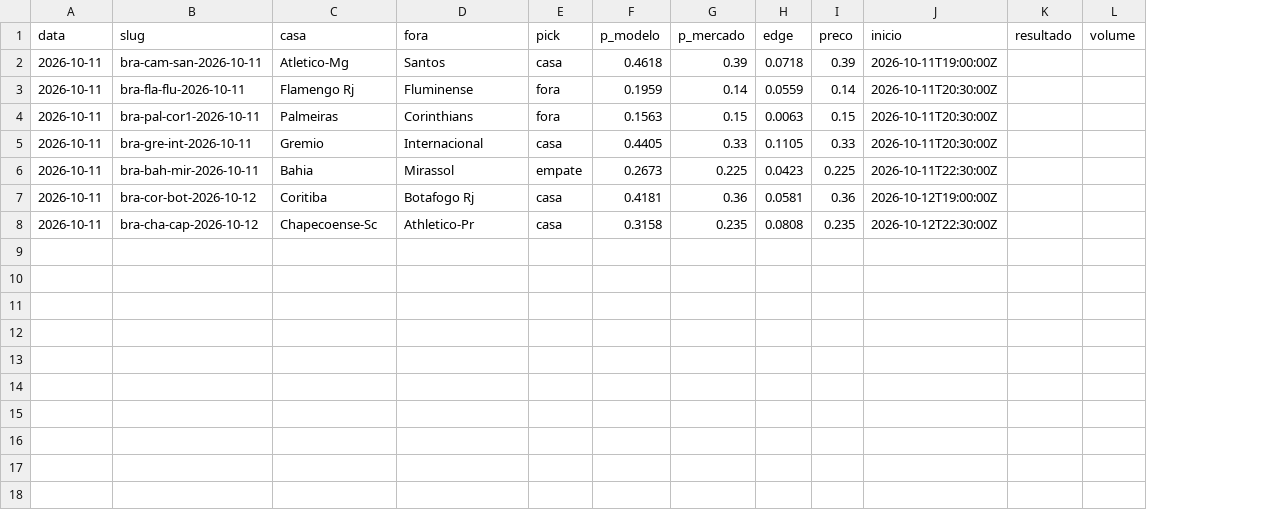
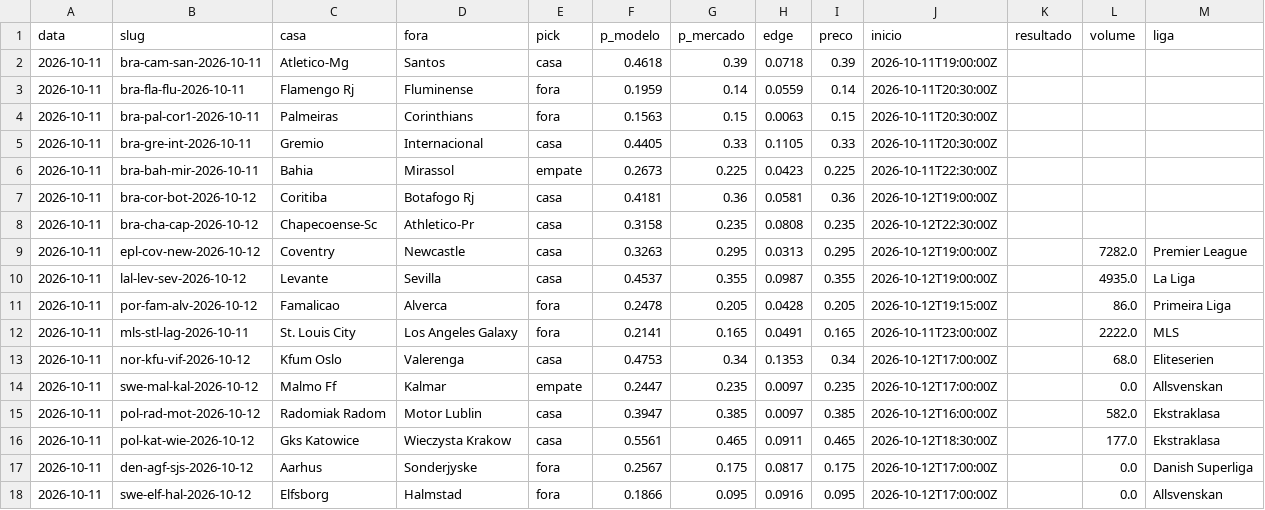
Before and after one commit to guibiagi/football-ai-predictor, a CSV file: data/forward_test.csv, drawn as a sheet; the diff names each change by its address in the sheet, - before the commit and + after, or states it on an @@ line.

Commit message:
monitor: multi-liga (28 ligas no dataset, 15 com mercado aberto)
- update_data.py: baixa 16 ligas por temporada + 16 extras do football-data.co.uk
  para data/matches_football.csv (com fallback latin-1: temporadas antigas não
  são UTF-8 e derrubavam o download inteiro).
- monitor.py: duas fontes de jogos — tags de liga TESTADAS (as grandes não
  aparecem na varredura da tag 'soccer' dentro do limite de paginação) e a
  varredura de 'soccer', descobrindo a liga pelo nome do próprio evento.
- modelo e mapa de times por competição, treinados só para as ligas do dia.
- Bugs corrigidos: ø/æ/ß/ł não eram normalizados (NFKD não decompõe), então
  'Sønderjyske' nunca casava com 'Sonderjyske'; variante de grafia
  ('Halmstads' vs 'Halmstad'); diagnóstico que listava o par inteiro em vez do
  lado que falhou; tag vazia indistinguível de 'sem jogo hoje'.
Self-check cobre ø, variante de grafia e casamento de liga.

```diff
--- a/data/forward_test.csv
+++ b/data/forward_test.csv
+column M (liga), empty
+row 9: 2026-10-11 | epl-cov-new-2026-10-12 | Coventry | Newcastle | casa | 0.3263 | 0.295 | 0.0313 | 0.295 | 2026-10-12T19:00:00Z |  | 7282.0 | Premier League
+row 10: 2026-10-11 | lal-lev-sev-2026-10-12 | Levante | Sevilla | casa | 0.4537 | 0.355 | 0.0987 | 0.355 | 2026-10-12T19:00:00Z |  | 4935.0 | La Liga
+row 11: 2026-10-11 | por-fam-alv-2026-10-12 | Famalicao | Alverca | fora | 0.2478 | 0.205 | 0.0428 | 0.205 | 2026-10-12T19:15:00Z |  | 86.0 | Primeira Liga
+row 12: 2026-10-11 | mls-stl-lag-2026-10-11 | St. Louis City | Los Angeles Galaxy | fora | 0.2141 | 0.165 | 0.0491 | 0.165 | 2026-10-11T23:00:00Z |  | 2222.0 | MLS
+row 13: 2026-10-11 | nor-kfu-vif-2026-10-12 | Kfum Oslo | Valerenga | casa | 0.4753 | 0.34 | 0.1353 | 0.34 | 2026-10-12T17:00:00Z |  | 68.0 | Eliteserien
+row 14: 2026-10-11 | swe-mal-kal-2026-10-12 | Malmo Ff | Kalmar | empate | 0.2447 | 0.235 | 0.0097 | 0.235 | 2026-10-12T17:00:00Z |  | 0.0 | Allsvenskan
+row 15: 2026-10-11 | pol-rad-mot-2026-10-12 | Radomiak Radom | Motor Lublin | casa | 0.3947 | 0.385 | 0.0097 | 0.385 | 2026-10-12T16:00:00Z |  | 582.0 | Ekstraklasa
+row 16: 2026-10-11 | pol-kat-wie-2026-10-12 | Gks Katowice | Wieczysta Krakow | casa | 0.5561 | 0.465 | 0.0911 | 0.465 | 2026-10-12T18:30:00Z |  | 177.0 | Ekstraklasa
+row 17: 2026-10-11 | den-agf-sjs-2026-10-12 | Aarhus | Sonderjyske | fora | 0.2567 | 0.175 | 0.0817 | 0.175 | 2026-10-12T17:00:00Z |  | 0.0 | Danish Superliga
+row 18: 2026-10-11 | swe-elf-hal-2026-10-12 | Elfsborg | Halmstad | fora | 0.1866 | 0.095 | 0.0916 | 0.095 | 2026-10-12T17:00:00Z |  | 0.0 | Allsvenskan
```
Also changed, not shown: 3 other files.
